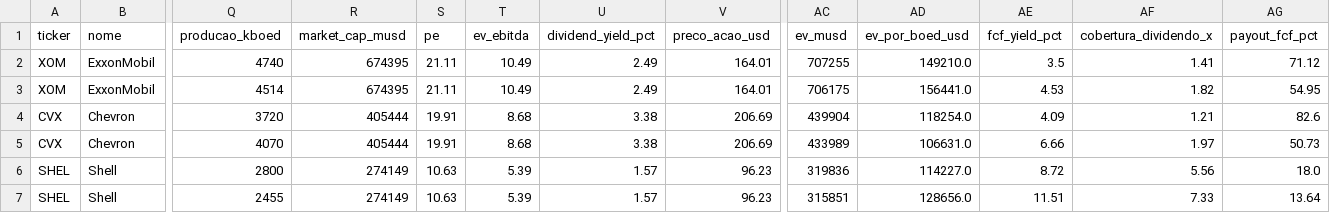
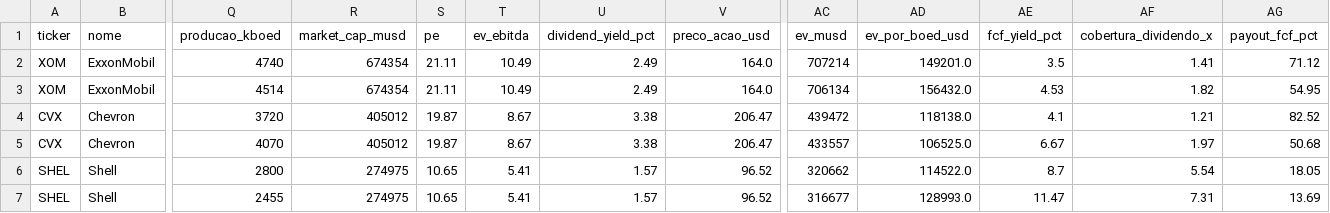
Before and after one commit to jmagomez/oil-gas-financial-dashboard, a CSV file: indicadores_oleo_gas.csv, drawn as a sheet; only a part is shown, gaps mark what is left out; the diff covers the shown part only; the diff names each change by its address in the sheet, - before the commit and + after, or states it on an @@ line.

```diff
--- a/indicadores_oleo_gas.csv
+++ b/indicadores_oleo_gas.csv
-R2:R3 (market_cap_musd): 674395
+R2:R3 (market_cap_musd): 674354
-V2:V3 (preco_acao_usd): 164.01
+V2:V3 (preco_acao_usd): 164.0
-AC2 (ev_musd): 707255
+AC2 (ev_musd): 707214
-AD2 (ev_por_boed_usd): 149210.0
+AD2 (ev_por_boed_usd): 149201.0
-AC3 (ev_musd): 706175
+AC3 (ev_musd): 706134
-AD3 (ev_por_boed_usd): 156441.0
+AD3 (ev_por_boed_usd): 156432.0
-R4:R5 (market_cap_musd): 405444
+R4:R5 (market_cap_musd): 405012
-S4:S5 (pe): 19.91
+S4:S5 (pe): 19.87
-T4:T5 (ev_ebitda): 8.68
+T4:T5 (ev_ebitda): 8.67
-V4:V5 (preco_acao_usd): 206.69
+V4:V5 (preco_acao_usd): 206.47
-AC4 (ev_musd): 439904
+AC4 (ev_musd): 439472
-AD4 (ev_por_boed_usd): 118254.0
+AD4 (ev_por_boed_usd): 118138.0
-AE4 (fcf_yield_pct): 4.09
+AE4 (fcf_yield_pct): 4.1
-AG4 (payout_fcf_pct): 82.6
+AG4 (payout_fcf_pct): 82.52
-AC5 (ev_musd): 433989
+AC5 (ev_musd): 433557
-AD5 (ev_por_boed_usd): 106631.0
+AD5 (ev_por_boed_usd): 106525.0
-AE5 (fcf_yield_pct): 6.66
+AE5 (fcf_yield_pct): 6.67
-AG5 (payout_fcf_pct): 50.73
+AG5 (payout_fcf_pct): 50.68
-R6:R7 (market_cap_musd): 274149
+R6:R7 (market_cap_musd): 274975
-S6:S7 (pe): 10.63
+S6:S7 (pe): 10.65
-T6:T7 (ev_ebitda): 5.39
+T6:T7 (ev_ebitda): 5.41
-V6:V7 (preco_acao_usd): 96.23
+V6:V7 (preco_acao_usd): 96.52
-AC6 (ev_musd): 319836
+AC6 (ev_musd): 320662
-AD6 (ev_por_boed_usd): 114227.0
+AD6 (ev_por_boed_usd): 114522.0
-AE6 (fcf_yield_pct): 8.72
+AE6 (fcf_yield_pct): 8.7
-AF6 (cobertura_dividendo_x): 5.56
+AF6 (cobertura_dividendo_x): 5.54
-AG6 (payout_fcf_pct): 18.0
+AG6 (payout_fcf_pct): 18.05
-AC7 (ev_musd): 315851
+AC7 (ev_musd): 316677
-AD7 (ev_por_boed_usd): 128656.0
+AD7 (ev_por_boed_usd): 128993.0
-AE7 (fcf_yield_pct): 11.51
+AE7 (fcf_yield_pct): 11.47
-AF7 (cobertura_dividendo_x): 7.33
+AF7 (cobertura_dividendo_x): 7.31
-AG7 (payout_fcf_pct): 13.64
+AG7 (payout_fcf_pct): 13.69
```
Also changed, not shown: 64 edited cells elsewhere in this file, 2 other files.
